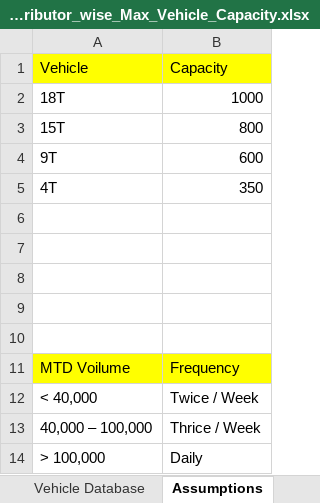
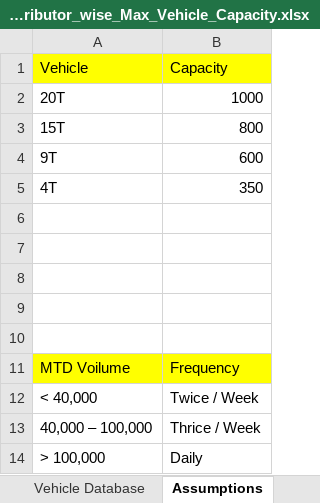
Before and after one commit to DeeAI-byte/TMS, an Excel workbook: data/Distributor_wise_Max_Vehicle_Capacity.xlsx, sheet Assumptions, drawn as a sheet; values as stored, in another font and other column widths than the file's, no borders; the diff names each change by its address in the sheet, - before the commit and + after, or states it on an @@ line.

```diff
--- a/data/Distributor_wise_Max_Vehicle_Capacity.xlsx (sheet Assumptions)
+++ b/data/Distributor_wise_Max_Vehicle_Capacity.xlsx (sheet Assumptions)
-A2: 18T
+A2: 20T
```
Also changed, not shown: 1 other file.
